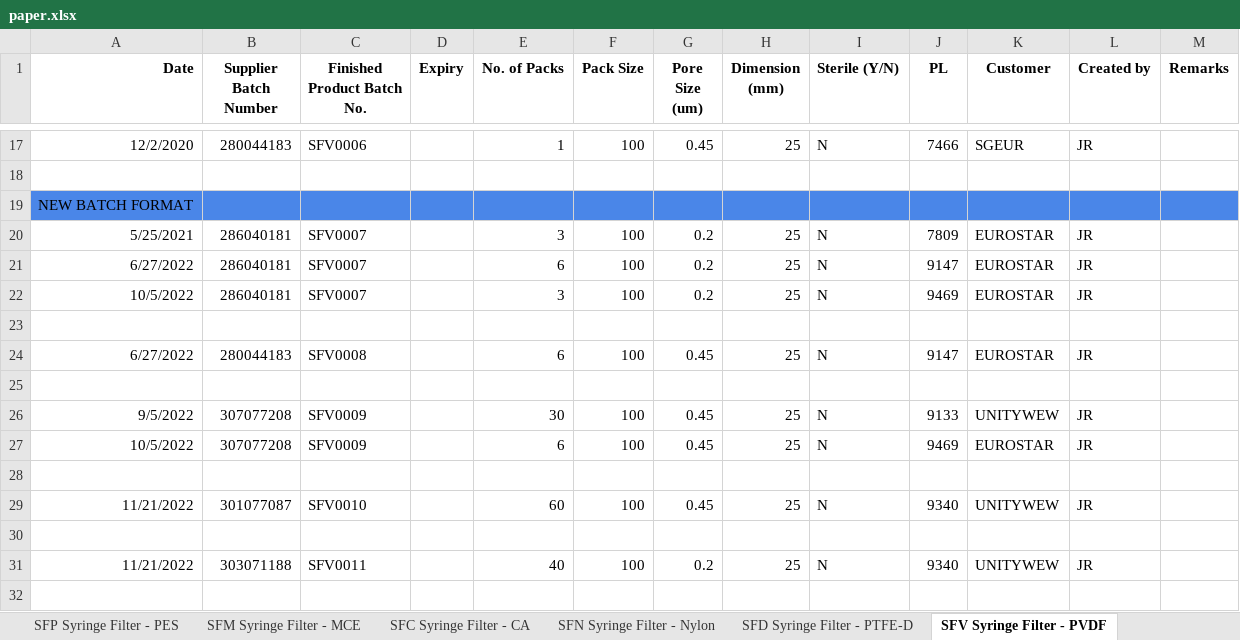
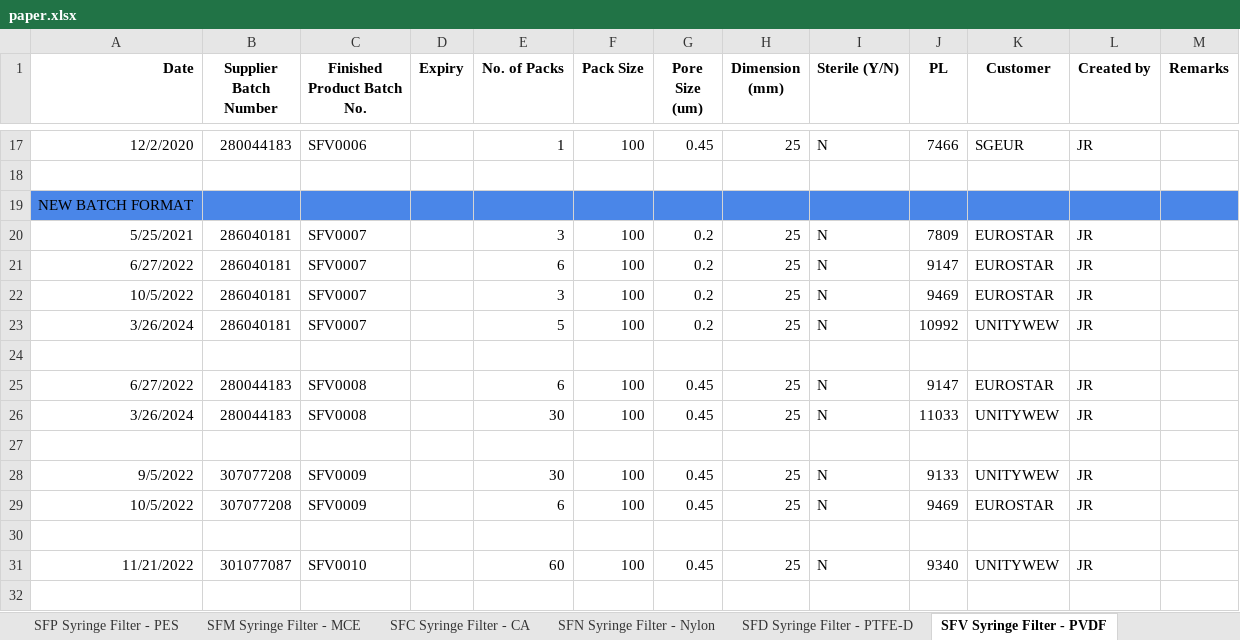
Before and after one commit to ranjot1144/jtp1, an Excel workbook: storage/paper.xlsx, sheet SFV Syringe Filter - PVDF, drawn as a sheet; only a part is shown, gaps mark what is left out; the shorter side is filled out with more unchanged rows; values as stored, in another font and other column widths than the file's, no borders; the diff names each change by its address in the sheet, - before the commit and + after, or states it on an @@ line.

```diff
--- a/storage/paper.xlsx (sheet SFV Syringe Filter - PVDF)
+++ b/storage/paper.xlsx (sheet SFV Syringe Filter - PVDF)
+row 23: 3/26/2024 | 286040181 | SFV0007 |  | 5 | 100 | 0.2 | 25 | N | 10992 | UNITYWEW | JR
+row 26: 3/26/2024 | 280044183 | SFV0008 |  | 30 | 100 | 0.45 | 25 | N | 11033 | UNITYWEW | JR
```
Also changed, not shown: sheet 304 - Qualitative Filter Paper, sheet 305 - Qualitative Filter Paper, sheet MCE-Mixed Cellulose Esters MEMF, sheet 322 WSQLF, sheet SFH Syringe Filter - PTFE-H, sheet 323 - WSQLF, 8 more sheets, 47 other files.
